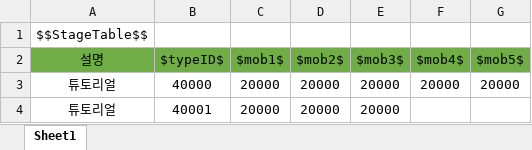
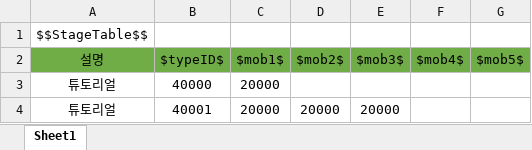
Before and after one commit to wjdgh9577/Unity3D, an Excel workbook: 자작/BeatFighter/Sheets/StageTable.xlsx, sheet Sheet1, drawn as a sheet; values as stored, in another font and other column widths than the file's, no borders; the diff names each change by its address in the sheet, - before the commit and + after, or states it on an @@ line.

```diff
--- a/자작/BeatFighter/Sheets/StageTable.xlsx (sheet Sheet1)
+++ b/자작/BeatFighter/Sheets/StageTable.xlsx (sheet Sheet1)
-D3 ($mob2$): 20000
+D3 ($mob2$): (empty)
-E3 ($mob3$): 20000
+E3 ($mob3$): (empty)
-F3 ($mob4$): 20000
+F3 ($mob4$): (empty)
-G3 ($mob5$): 20000
+G3 ($mob5$): (empty)
```
Also changed, not shown: 7 other files.
